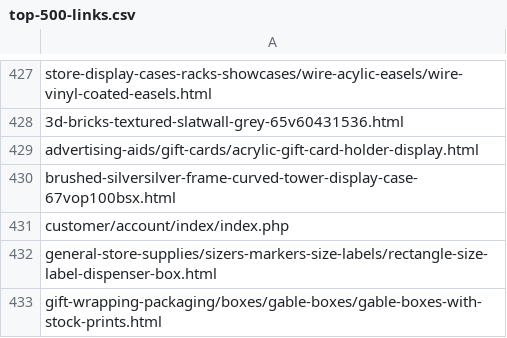
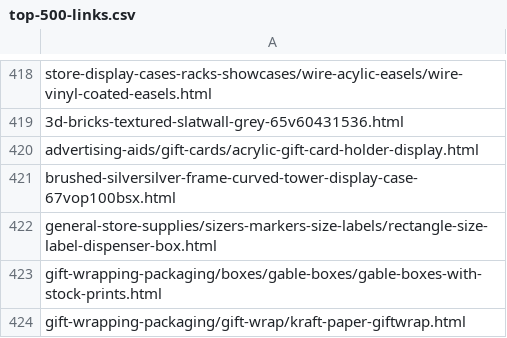
Before and after one commit to American-Retail-Technologies/Mickey, a CSV file: PhpImports/top-500-links.csv, drawn as a sheet; only a part is shown, gaps mark what is left out; the shorter side is filled out with more unchanged rows; the diff covers the shown part only.

Commit message:
removed customer and shipping links

```diff
--- a/PhpImports/top-500-links.csv
+++ b/PhpImports/top-500-links.csv
@@ -430,3 +421,2 @@ advertising-aids/gift-cards/acrylic-gift-card-holder-display.html
 brushed-silversilver-frame-curved-tower-display-case-67vop100bsx.html
-customer/account/index/index.php
 general-store-supplies/sizers-markers-size-labels/rectangle-size-label-dispenser-box.html
```
Also changed, not shown: 11 added rows and 10 removed rows elsewhere in this file.
